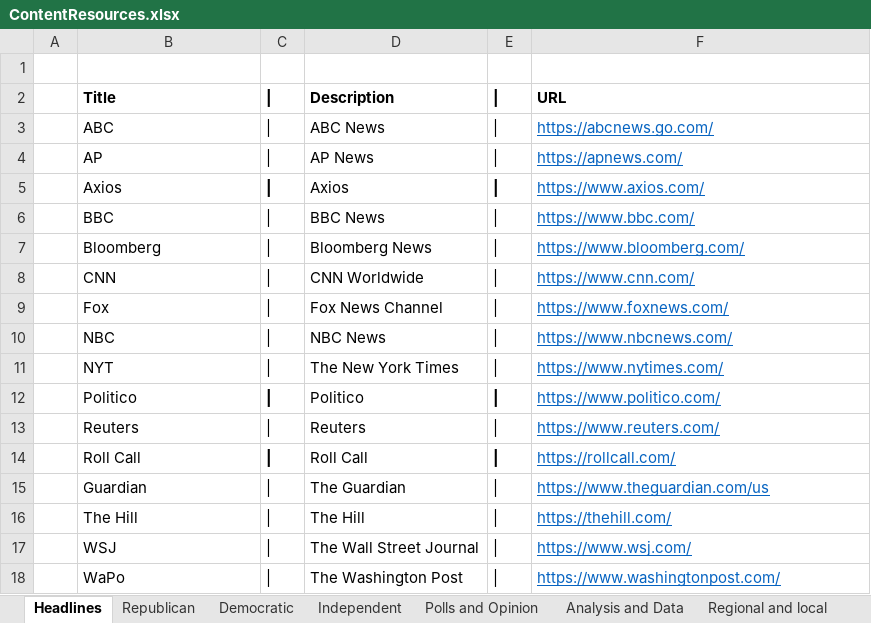
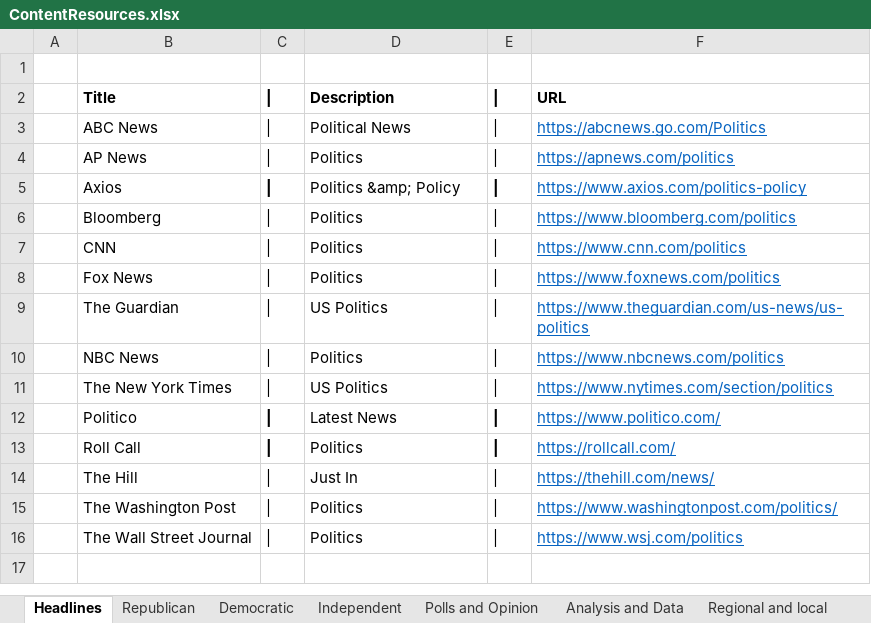
Before and after one commit to brianmcgrathnet/serialpolitics, an Excel workbook: content/ContentResources.xlsx, sheet Headlines, drawn as a sheet; values as stored, in another font and other column widths than the file's, no borders; removed rows and columns are numbered as before the commit, all else as after; the diff names each change by its address in the sheet, - before the commit and + after, or states it on an @@ line.

Commit message:
content updates

```diff
--- a/content/ContentResources.xlsx (sheet Headlines)
+++ b/content/ContentResources.xlsx (sheet Headlines)
-B3: ABC
+B3: ABC News
-D3: ABC News
+D3: Political News
-F3: https://abcnews.go.com/
+F3: https://abcnews.go.com/Politics
-B4: AP
+B4: AP News
-D4: AP News
+D4: Politics
-F4: https://apnews.com/
+F4: https://apnews.com/politics
-D5: Axios
+D5: Politics &amp; Policy
-F5: https://www.axios.com/
+F5: https://www.axios.com/politics-policy
-row 6:  | BBC | | | BBC News | | | https://www.bbc.com/
-D6: Bloomberg News
+D6: Politics
-F6: https://www.bloomberg.com/
+F6: https://www.bloomberg.com/politics
-D7: CNN Worldwide
+D7: Politics
-F7: https://www.cnn.com/
+F7: https://www.cnn.com/politics
-B8: Fox
+B8: Fox News
-D8: Fox News Channel
+D8: Politics
-F8: https://www.foxnews.com/
+F8: https://www.foxnews.com/politics
+row 9:  | The Guardian | | | US Politics | | | https://www.theguardian.com/us-news/us-politics
-B10: NBC
+B10: NBC News
-D10: NBC News
+D10: Politics
-F10: https://www.nbcnews.com/
+F10: https://www.nbcnews.com/politics
-B11: NYT
+B11: The New York Times
-D11: The New York Times
+D11: US Politics
-F11: https://www.nytimes.com/
+F11: https://www.nytimes.com/section/politics
-D12: Politico
+D12: Latest News
-row 13:  | Reuters | | | Reuters | | | https://www.reuters.com/
-D13: Roll Call
+D13: Politics
-row 15:  | Guardian | | | The Guardian | | | https://www.theguardian.com/us
-D14: The Hill
+D14: Just In
-F14: https://thehill.com/
+F14: https://thehill.com/news/
-row 17:  | WSJ | | | The Wall Street Journal | | | https://www.wsj.com/
-B15: WaPo
+B15: The Washington Post
-D15: The Washington Post
+D15: Politics
-F15: https://www.washingtonpost.com/
+F15: https://www.washingtonpost.com/politics/
+row 16:  | The Wall Street Journal | | | Politics | | | https://www.wsj.com/politics
```
Also changed, not shown: 3 other files.
